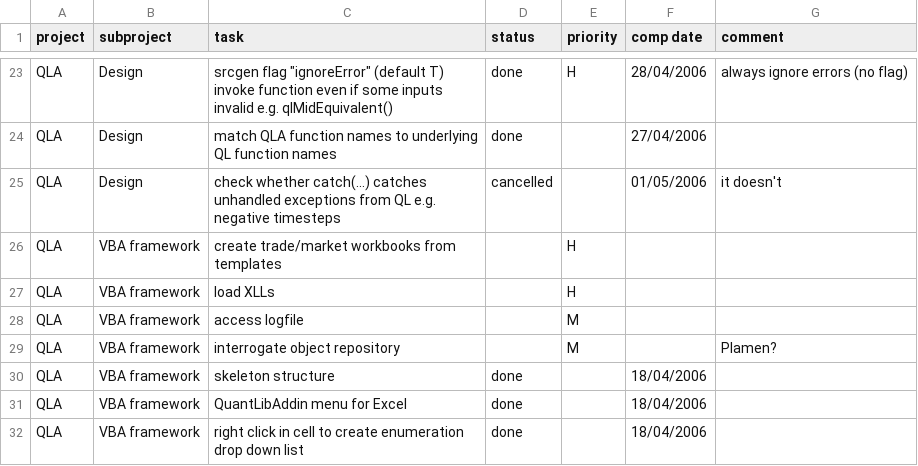
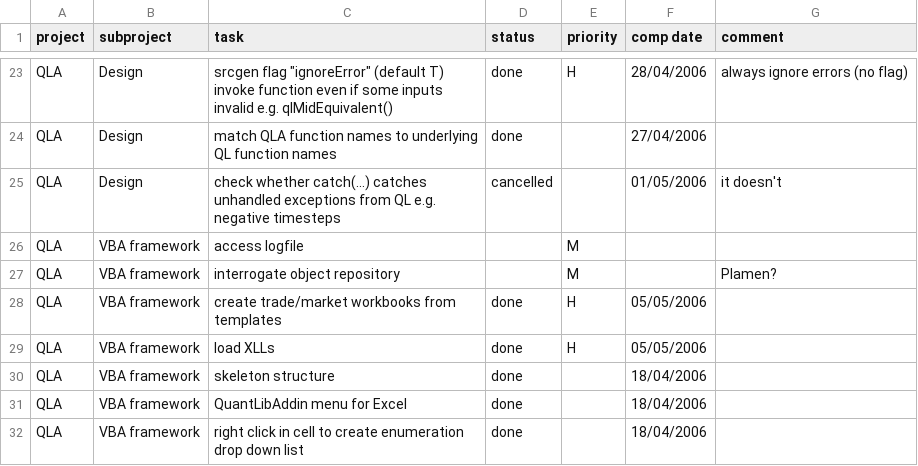
Before and after one commit to pmazzocchi/QuantLibAddin-Old, a CSV file: QuantLibAddin/todo.csv, drawn as a sheet; only a part is shown, gaps mark what is left out.

Commit message:
skeleton VBA framework

```diff
--- a/QuantLibAddin/todo.csv
+++ b/QuantLibAddin/todo.csv
@@ -25,6 +25,6 @@
 "QLA","Design","check whether catch(...) catches unhandled exceptions from QL e.g. negative timesteps","cancelled",,01/05/2006,"it doesn't"
-"QLA","VBA framework","create trade/market workbooks from templates",,"H",,
-"QLA","VBA framework","load XLLs",,"H",,
 "QLA","VBA framework","access logfile",,"M",,
 "QLA","VBA framework","interrogate object repository",,"M",,"Plamen?"
+"QLA","VBA framework","create trade/market workbooks from templates","done","H",05/05/2006,
+"QLA","VBA framework","load XLLs","done","H",05/05/2006,
 "QLA","VBA framework","skeleton structure","done",,18/04/2006,
```
Also changed, not shown: 3 other files.
